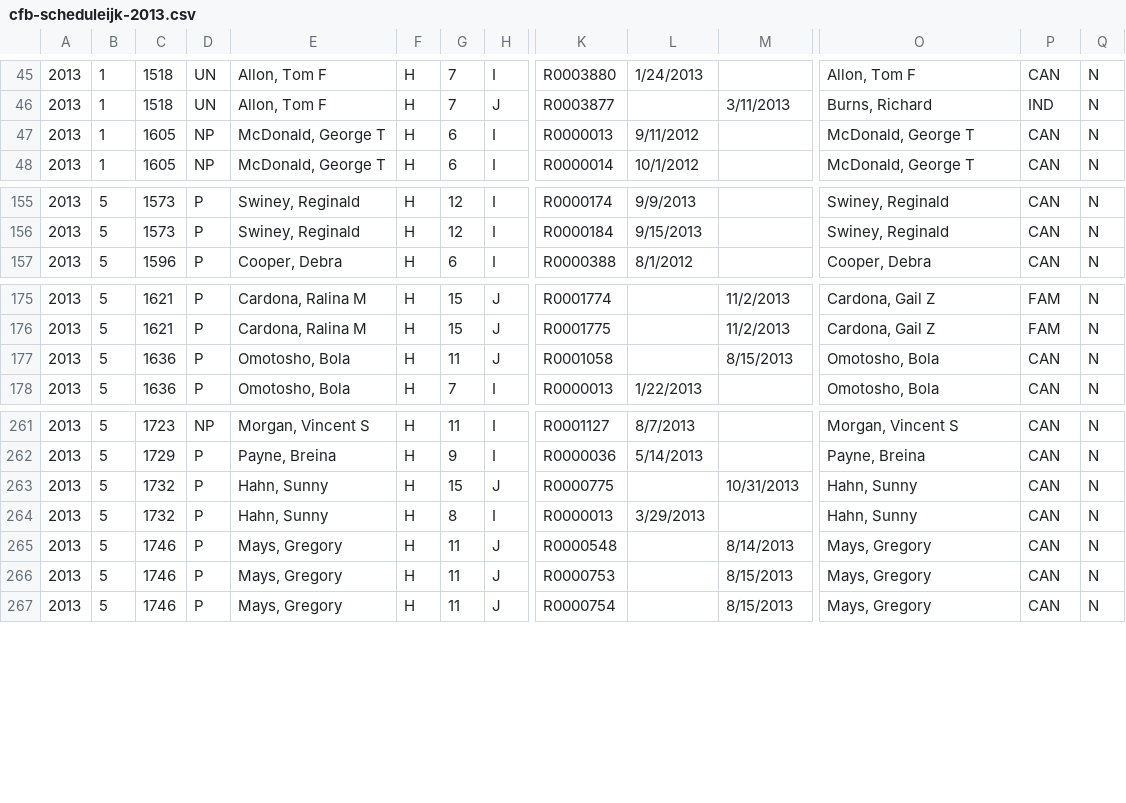
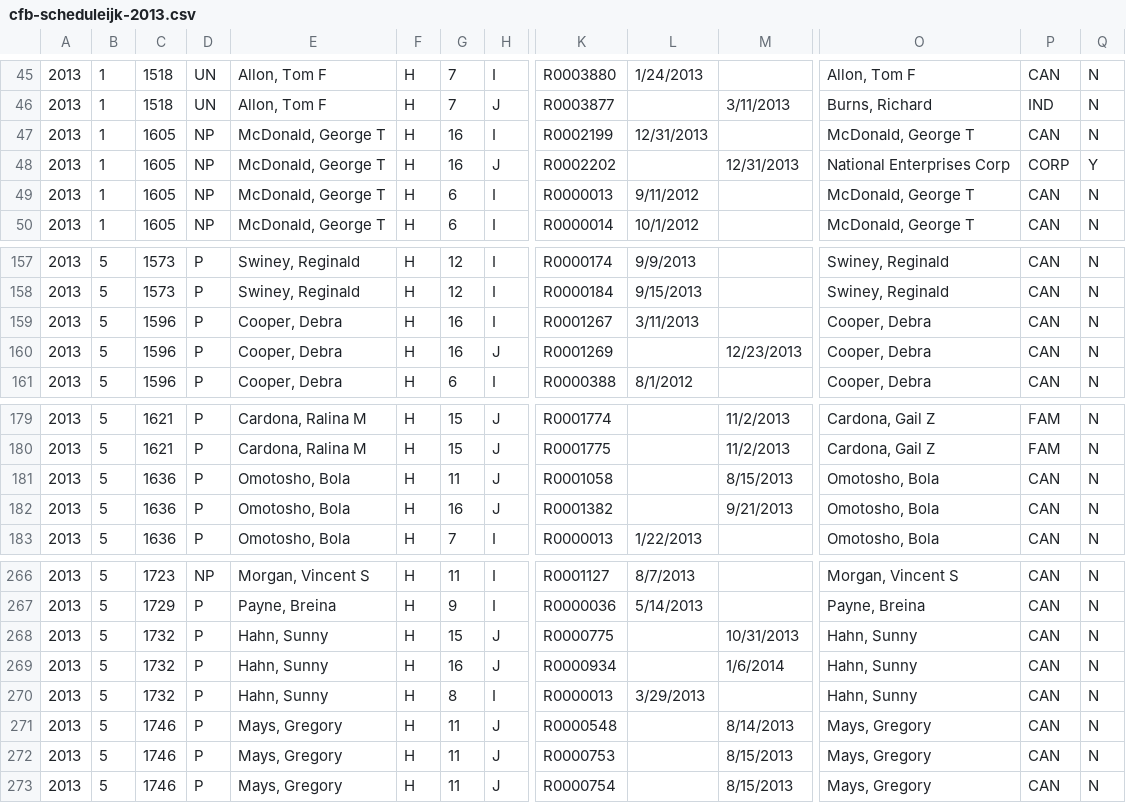
Before and after one commit to fedex1/New-York-City-Campaign-Finance-Board-Data, a CSV file: cfb-scheduleijk-2013.csv, drawn as a sheet; only a part is shown, gaps mark what is left out; rows hold the shown columns only; the diff names each change by its address in the sheet, - before the commit and + after, or states it on an @@ line.

Commit message:
update scheduleijk 20140114

```diff
--- a/cfb-scheduleijk-2013.csv
+++ b/cfb-scheduleijk-2013.csv
+row 47: 2013 | 1 | 1605 | NP | McDonald, George T | H | 16 | I | R0002199 | 12/31/2013 |  | McDonald, George T | CAN | N
+row 48: 2013 | 1 | 1605 | NP | McDonald, George T | H | 16 | J | R0002202 |  | 12/31/2013 | National Enterprises Corp | CORP | Y
+row 159: 2013 | 5 | 1596 | P | Cooper, Debra | H | 16 | I | R0001267 | 3/11/2013 |  | Cooper, Debra | CAN | N
+row 160: 2013 | 5 | 1596 | P | Cooper, Debra | H | 16 | J | R0001269 |  | 12/23/2013 | Cooper, Debra | CAN | N
+row 182: 2013 | 5 | 1636 | P | Omotosho, Bola | H | 16 | J | R0001382 |  | 9/21/2013 | Omotosho, Bola | CAN | N
+row 269: 2013 | 5 | 1732 | P | Hahn, Sunny | H | 16 | J | R0000934 |  | 1/6/2014 | Hahn, Sunny | CAN | N
```
